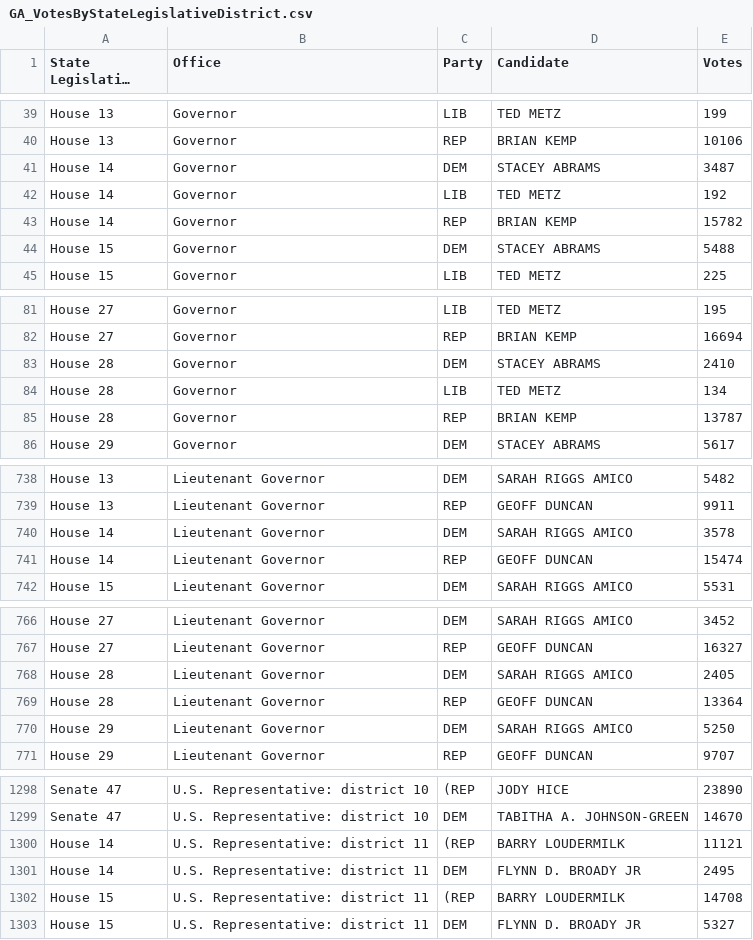
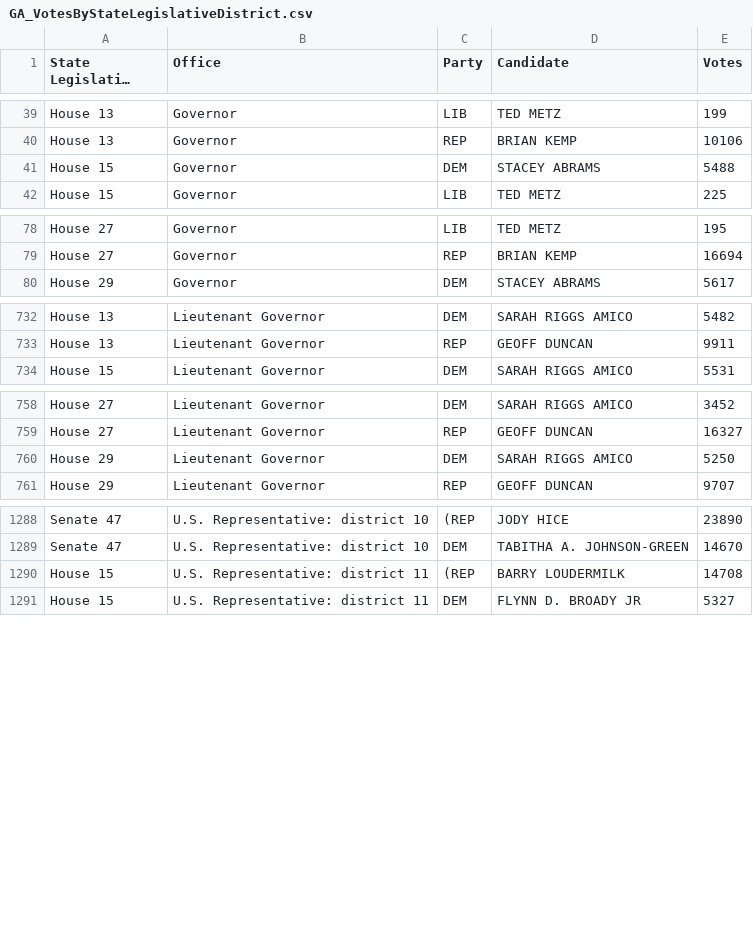
Before and after one commit to lhmzhou/openelections, a CSV file: results/GA_VotesByStateLegislativeDistrict.csv, drawn as a sheet; only a part is shown, gaps mark what is left out; long unchanged cells end in …; the diff covers the shown part only.

```diff
--- a/results/GA_VotesByStateLegislativeDistrict.csv
+++ b/results/GA_VotesByStateLegislativeDistrict.csv
@@ -40,5 +40,2 @@ House 13,Governor,LIB,TED METZ,199
 House 13,Governor,REP,BRIAN KEMP,10106
-House 14,Governor,DEM,STACEY ABRAMS,3487
-House 14,Governor,LIB,TED METZ,192
-House 14,Governor,REP,BRIAN KEMP,15782
 House 15,Governor,DEM,STACEY ABRAMS,5488
@@ -82,5 +79,2 @@ House 27,Governor,LIB,TED METZ,195
 House 27,Governor,REP,BRIAN KEMP,16694
-House 28,Governor,DEM,STACEY ABRAMS,2410
-House 28,Governor,LIB,TED METZ,134
-House 28,Governor,REP,BRIAN KEMP,13787
 House 29,Governor,DEM,STACEY ABRAMS,5617
@@ -739,4 +733,2 @@ House 13,Lieutenant Governor,DEM,SARAH RIGGS AMICO,5482
 House 13,Lieutenant Governor,REP,GEOFF DUNCAN,9911
-House 14,Lieutenant Governor,DEM,SARAH RIGGS AMICO,3578
-House 14,Lieutenant Governor,REP,GEOFF DUNCAN,15474
 House 15,Lieutenant Governor,DEM,SARAH RIGGS AMICO,5531
@@ -767,4 +759,2 @@ House 27,Lieutenant Governor,DEM,SARAH RIGGS AMICO,3452
 House 27,Lieutenant Governor,REP,GEOFF DUNCAN,16327
-House 28,Lieutenant Governor,DEM,SARAH RIGGS AMICO,2405
-House 28,Lieutenant Governor,REP,GEOFF DUNCAN,13364
 House 29,Lieutenant Governor,DEM,SARAH RIGGS AMICO,5250
@@ -1299,4 +1289,2 @@ Senate 47,U.S. Representative: district 10,(REP,JODY HICE ,23890
 Senate 47,U.S. Representative: district 10,DEM,TABITHA A. JOHNSON-GREEN,14670
-House 14,U.S. Representative: district 11,(REP,BARRY LOUDERMILK ,11121
-House 14,U.S. Representative: district 11,DEM,FLYNN D. BROADY JR,2495
 House 15,U.S. Representative: district 11,(REP,BARRY LOUDERMILK ,14708
```
Also changed, not shown: 4 removed rows elsewhere in this file, 2 other files.
